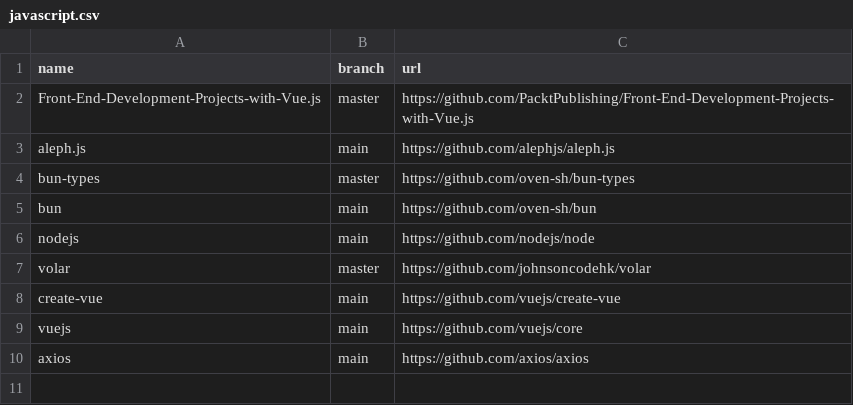
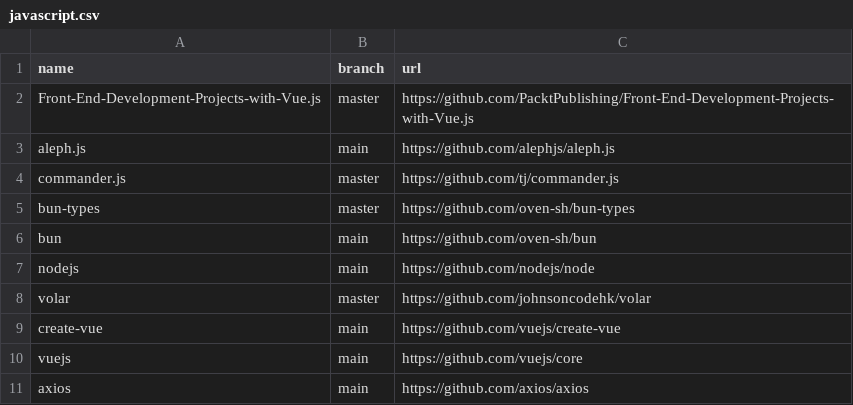
Before and after one commit to easbarba/lar, a CSV file: .config/qas/javascript.csv, drawn as a sheet; the diff names each change by its address in the sheet, - before the commit and + after, or states it on an @@ line.

Commit message:
qas/js: add commander

```diff
--- a/.config/qas/javascript.csv
+++ b/.config/qas/javascript.csv
+row 4: commander.js | master | https://github.com/tj/commander.js
```
